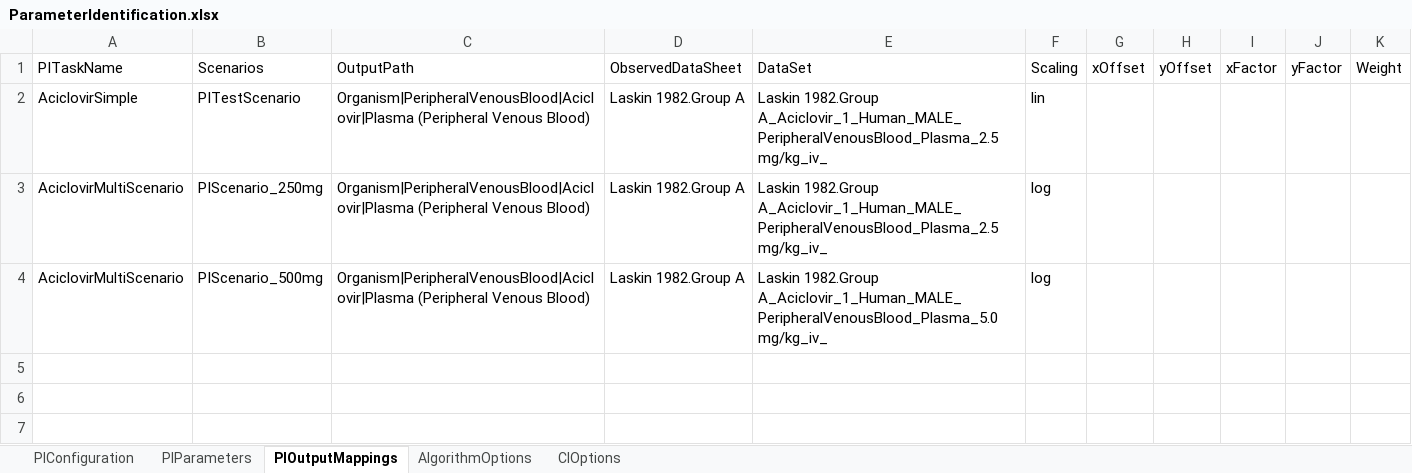
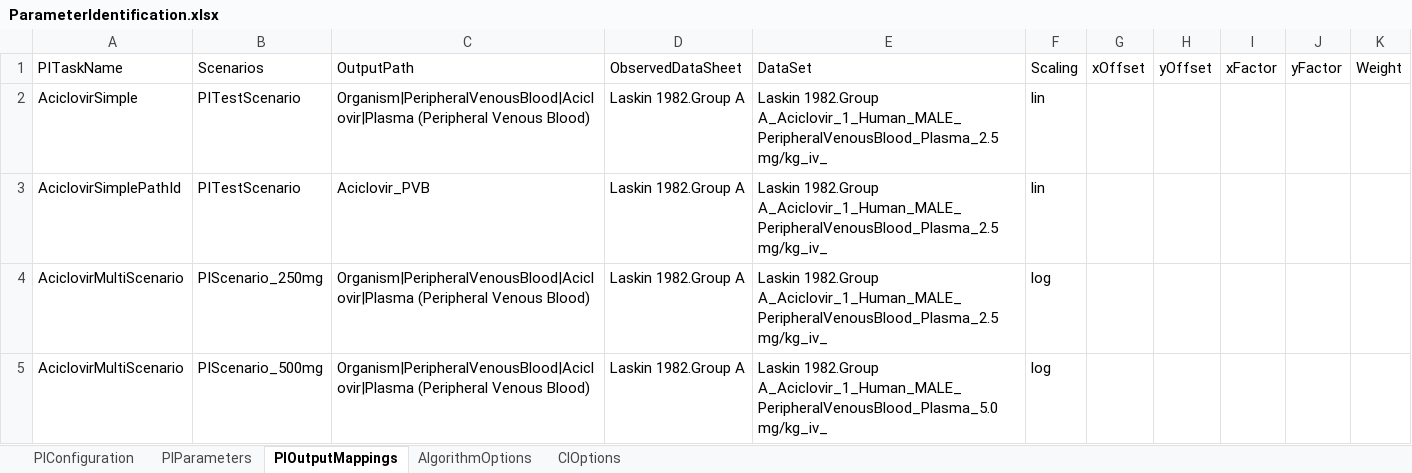
Before and after one commit to esqLABS/esqlabsR, an Excel workbook: inst/extdata/examples/TestProject/Configurations/ParameterIdentification.xlsx, sheet PIOutputMappings, drawn as a sheet; values as stored, in another font and other column widths than the file's, no borders; the diff names each change by its address in the sheet, - before the commit and + after, or states it on an @@ line.

Commit message:
test: add test for OutputPathId resolution producing same result as full path

```diff
--- a/inst/extdata/examples/TestProject/Configurations/ParameterIdentification.xlsx (sheet PIOutputMappings)
+++ b/inst/extdata/examples/TestProject/Configurations/ParameterIdentification.xlsx (sheet PIOutputMappings)
+row 3: AciclovirSimplePathId | PITestScenario | Aciclovir_PVB | Laskin 1982.Group A | Laskin 1982.Group A_Aciclovir_1_Human_MALE_PeripheralVenousBlood_Plasma_2.5 mg/kg_iv_ | lin
```
Also changed, not shown: sheet PIParameters, 1 other file.
